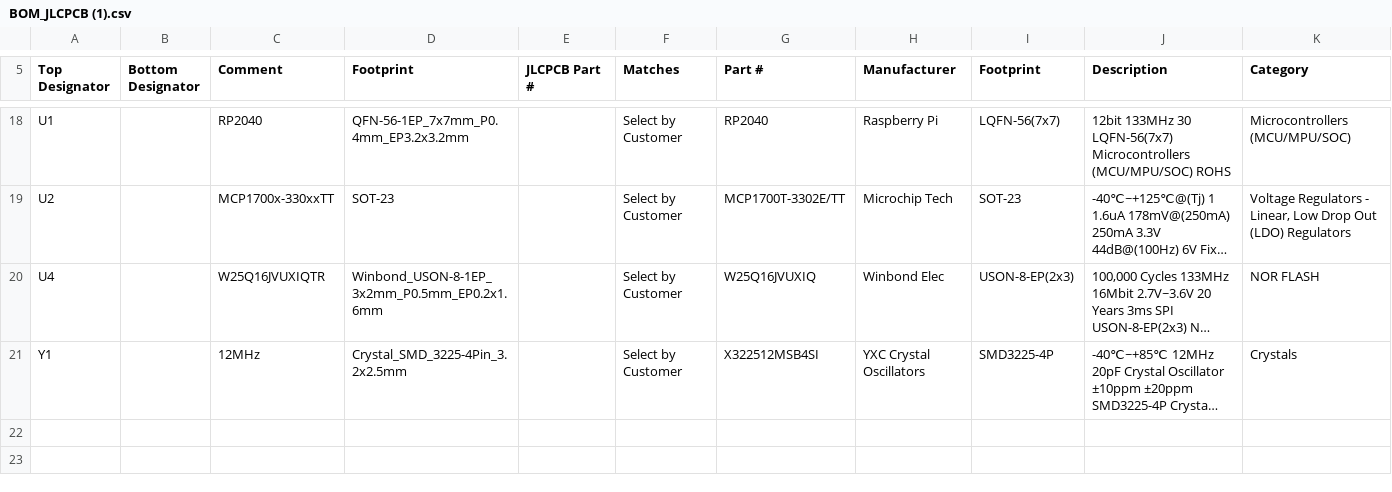
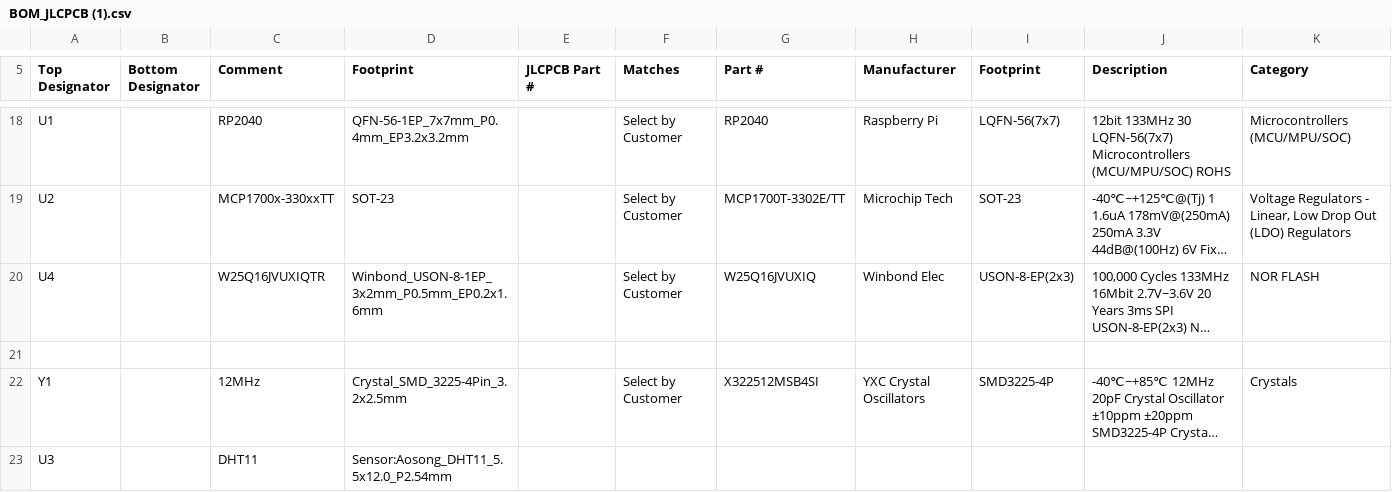
Before and after one commit to Az154za/BXB_Devboard, a CSV file: BOM_JLCPCB (1).csv, drawn as a sheet; only a part is shown, gaps mark what is left out; long unchanged cells end in …; rows hold the shown columns only; the diff names each change by its address in the sheet, - before the commit and + after, or states it on an @@ line.

Commit message:
Update BOM_JLCPCB (1).csv

```diff
--- a/BOM_JLCPCB (1).csv
+++ b/BOM_JLCPCB (1).csv
+row 21: (empty)
+row 23: U3 |  | DHT11 | Sensor:Aosong_DHT11_5.5x12.0_P2.54mm
```
